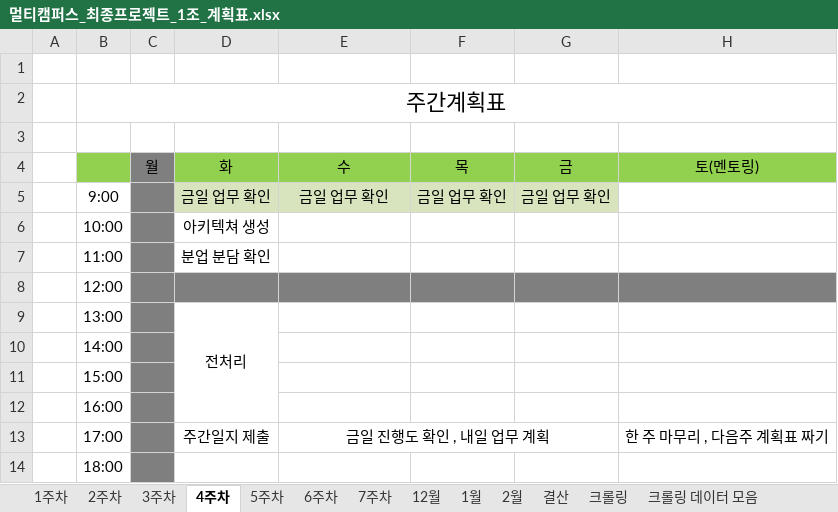
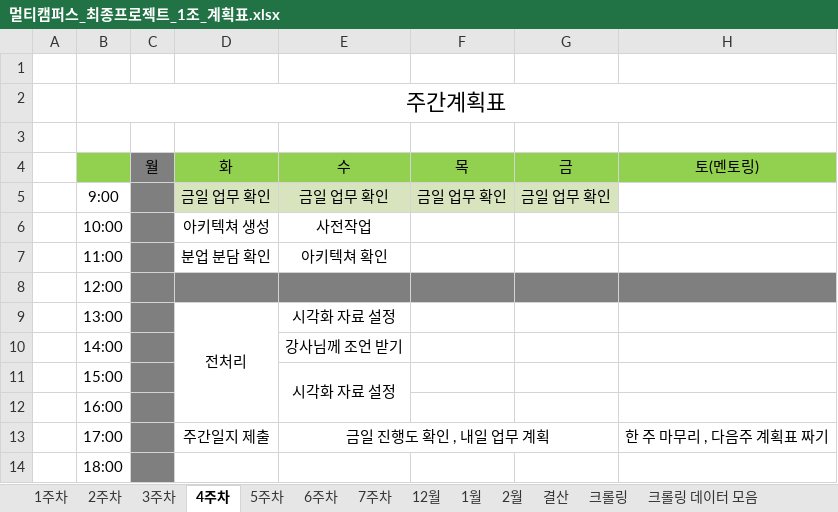
Before and after one commit to JUICE-JinHyeong/multicampus_final_First, an Excel workbook: final_project/프로젝트 필요 양식/멀티캠퍼스_최종프로젝트_1조_계획표.xlsx, sheet 4주차, drawn as a sheet; values as stored, in another font and other column widths than the file's, no borders; charts and pictures not drawn; the diff names each change by its address in the sheet, - before the commit and + after, or states it on an @@ line.

```diff
--- a/final_project/프로젝트 필요 양식/멀티캠퍼스_최종프로젝트_1조_계획표.xlsx (sheet 4주차)
+++ b/final_project/프로젝트 필요 양식/멀티캠퍼스_최종프로젝트_1조_계획표.xlsx (sheet 4주차)
-E6 (수): (empty)
+E6 (수): 사전작업
-E7 (수): (empty)
+E7 (수): 아키텍쳐 확인
-E9 (수): (empty)
+E9 (수): 시각화 자료 설정
-E10 (수): (empty)
+E10 (수): 강사님께 조언 받기
-E11 (수): (empty)
+E11 (수): 시각화 자료 설정
+E11:E12 merged
```
Also changed, not shown: sheet 결산.
